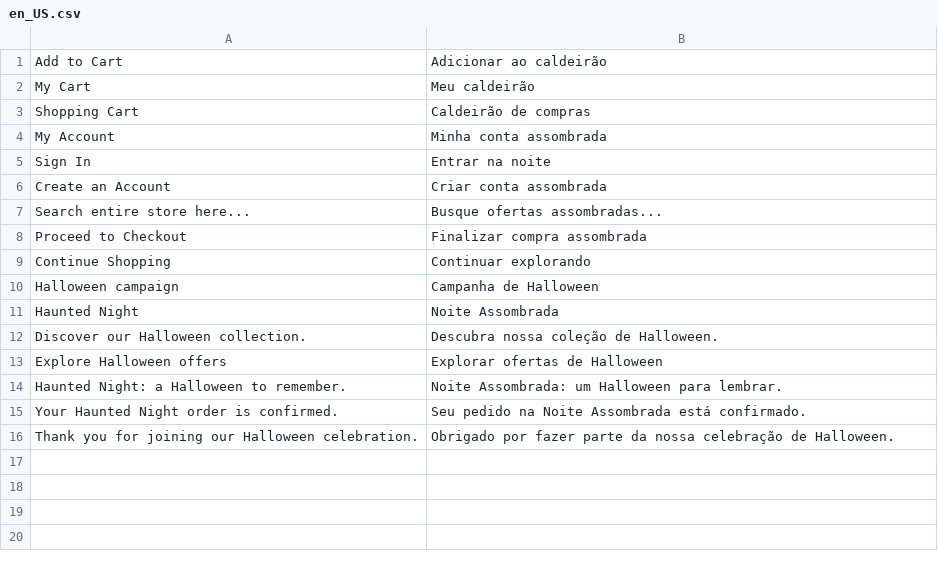
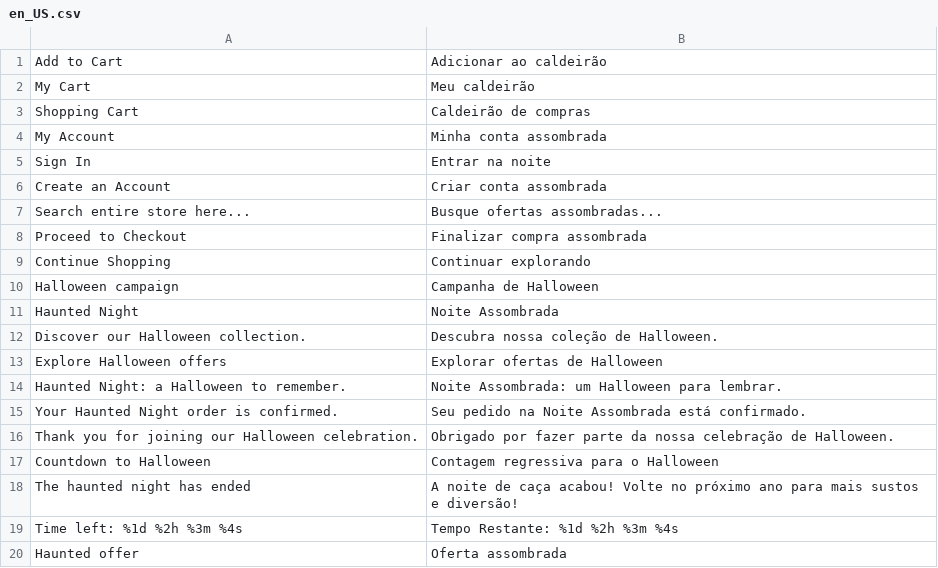
Before and after one commit to AntonniSMoraes/estagio-magento, a CSV file: src/app/design/frontend/Webjump/noite-assombrada/i18n/en_US.csv, drawn as a sheet; the diff names each change by its address in the sheet, - before the commit and + after, or states it on an @@ line.

Commit message:
feat(theme): adiciona contador e selo da campanha Halloween

```diff
--- a/src/app/design/frontend/Webjump/noite-assombrada/i18n/en_US.csv
+++ b/src/app/design/frontend/Webjump/noite-assombrada/i18n/en_US.csv
+row 17: Countdown to Halloween | Contagem regressiva para o Halloween
+row 18: The haunted night has ended | A noite de caça acabou! Volte no próximo ano para mais sustos e diversão!
+row 19: Time left: %1d %2h %3m %4s | Tempo Restante: %1d %2h %3m %4s
+row 20: Haunted offer | Oferta assombrada
```
Also changed, not shown: src/app/design/frontend/Webjump/noite-assombrada/i18n/pt_BR.csv, 21 other files.
